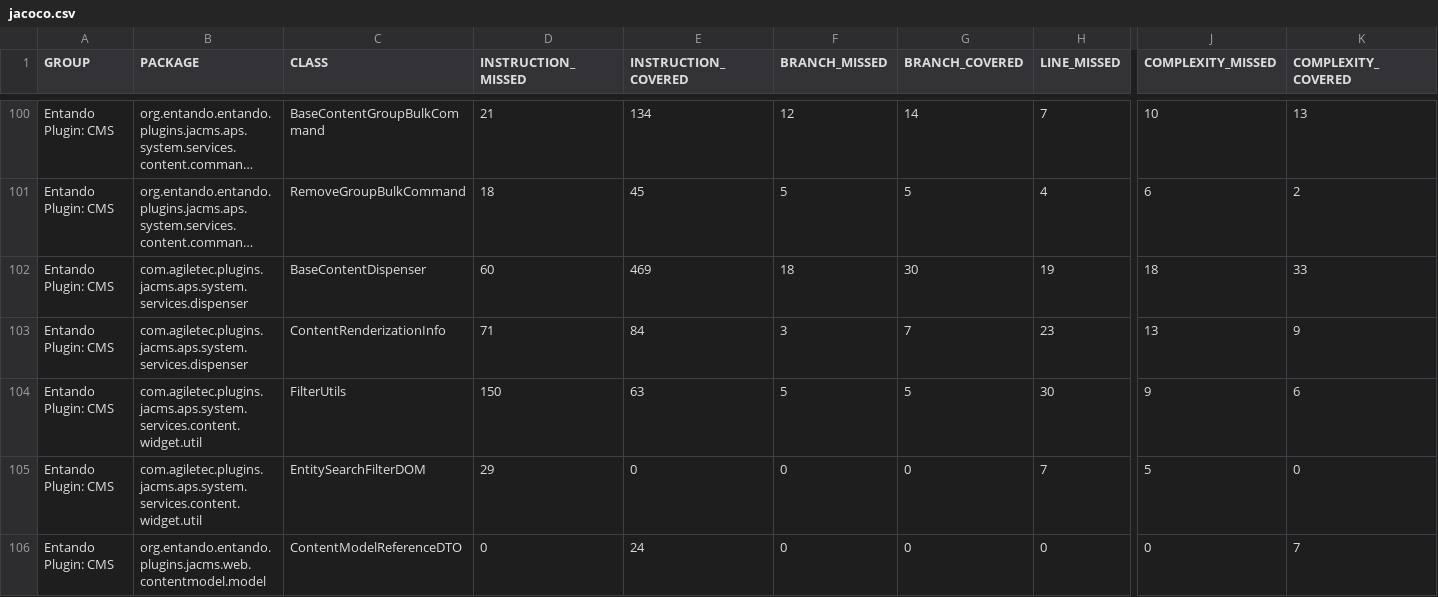
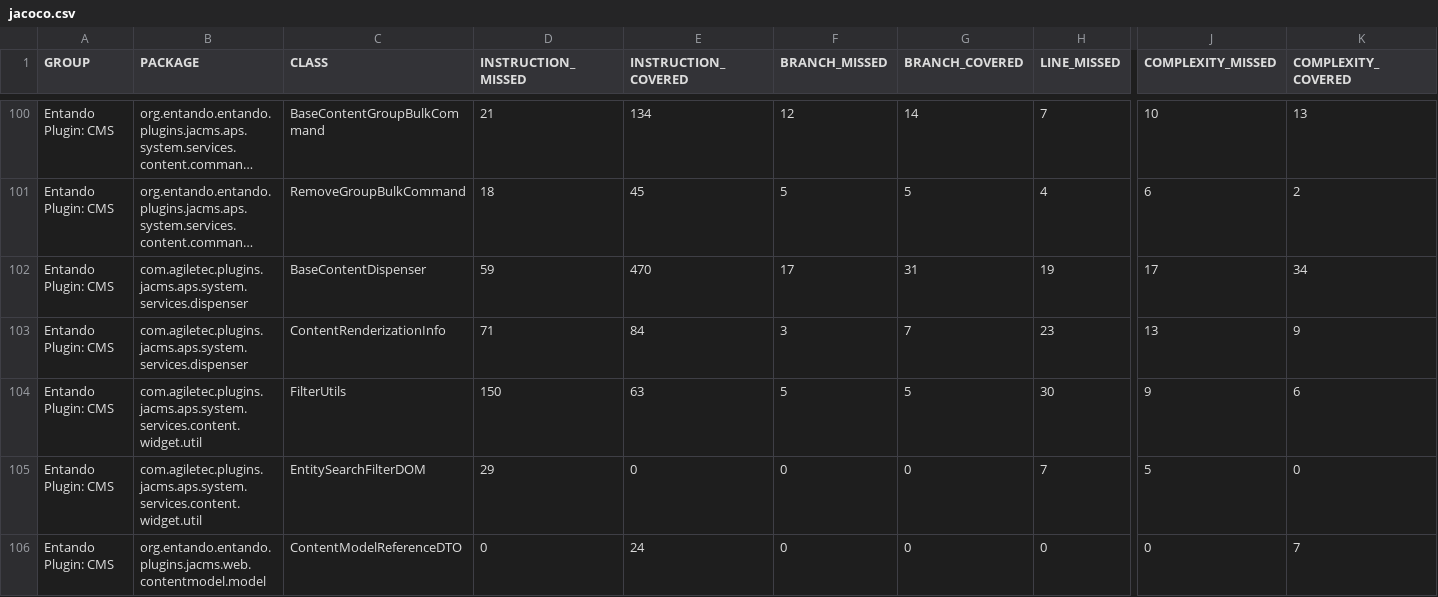
Before and after one commit to entando-k8s-infrastructure/devops-results, a CSV file: entando-plugin-jacms/master/jacoco/jacoco.csv, drawn as a sheet; only a part is shown, gaps mark what is left out; long unchanged cells end in …; the diff names each change by its address in the sheet, - before the commit and + after, or states it on an @@ line.

Commit message:
Publishing files for path entando-plugin-jacms/master

```diff
--- a/entando-plugin-jacms/master/jacoco/jacoco.csv
+++ b/entando-plugin-jacms/master/jacoco/jacoco.csv
-D102 (INSTRUCTION_MISSED): 60
+D102 (INSTRUCTION_MISSED): 59
-E102 (INSTRUCTION_COVERED): 469
+E102 (INSTRUCTION_COVERED): 470
-F102 (BRANCH_MISSED): 18
+F102 (BRANCH_MISSED): 17
-G102 (BRANCH_COVERED): 30
+G102 (BRANCH_COVERED): 31
-J102 (COMPLEXITY_MISSED): 18
+J102 (COMPLEXITY_MISSED): 17
-K102 (COMPLEXITY_COVERED): 33
+K102 (COMPLEXITY_COVERED): 34
```
Also changed, not shown: 19 other files.
